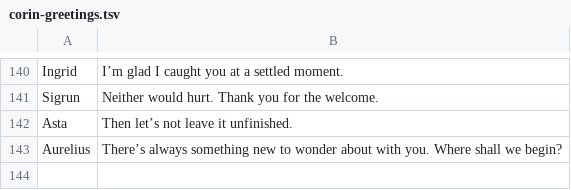
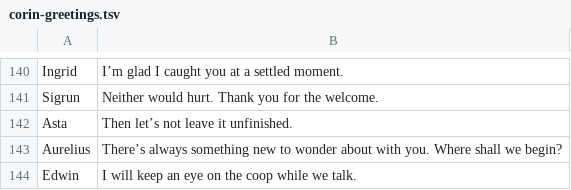
Before and after one commit to kharrisongit/ember, a TSV file: assets/dialogue/corin-greetings.tsv, drawn as a sheet; only a part is shown, gaps mark what is left out.

```diff
--- a/assets/dialogue/corin-greetings.tsv
+++ b/assets/dialogue/corin-greetings.tsv
@@ -143 +143,2 @@ Asta|Then let’s not leave it unfinished.
 Aurelius|There’s always something new to wonder about with you. Where shall we begin?
+Edwin|I will keep an eye on the coop while we talk.
```
Also changed, not shown: assets/dialogue/npc-greetings.tsv, assets/dialogue/npc-stories.tsv, 36 other files.
